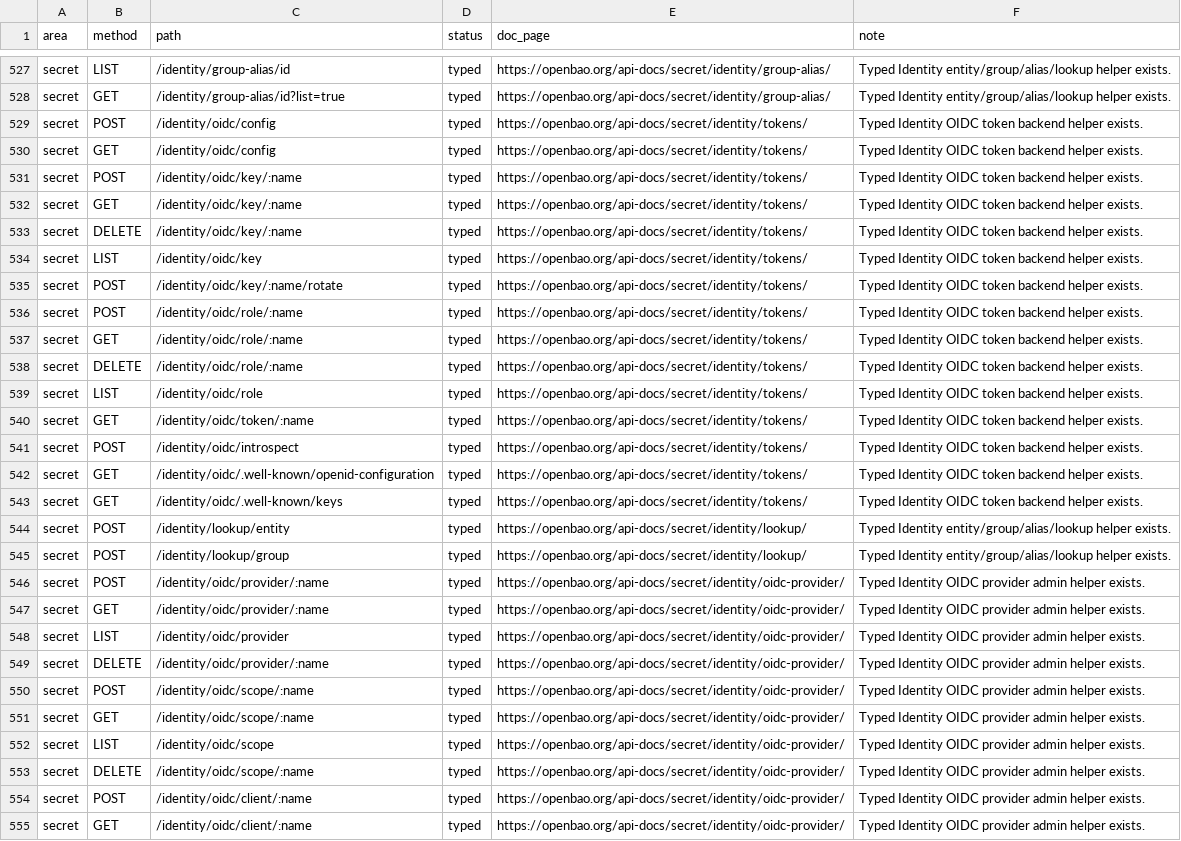
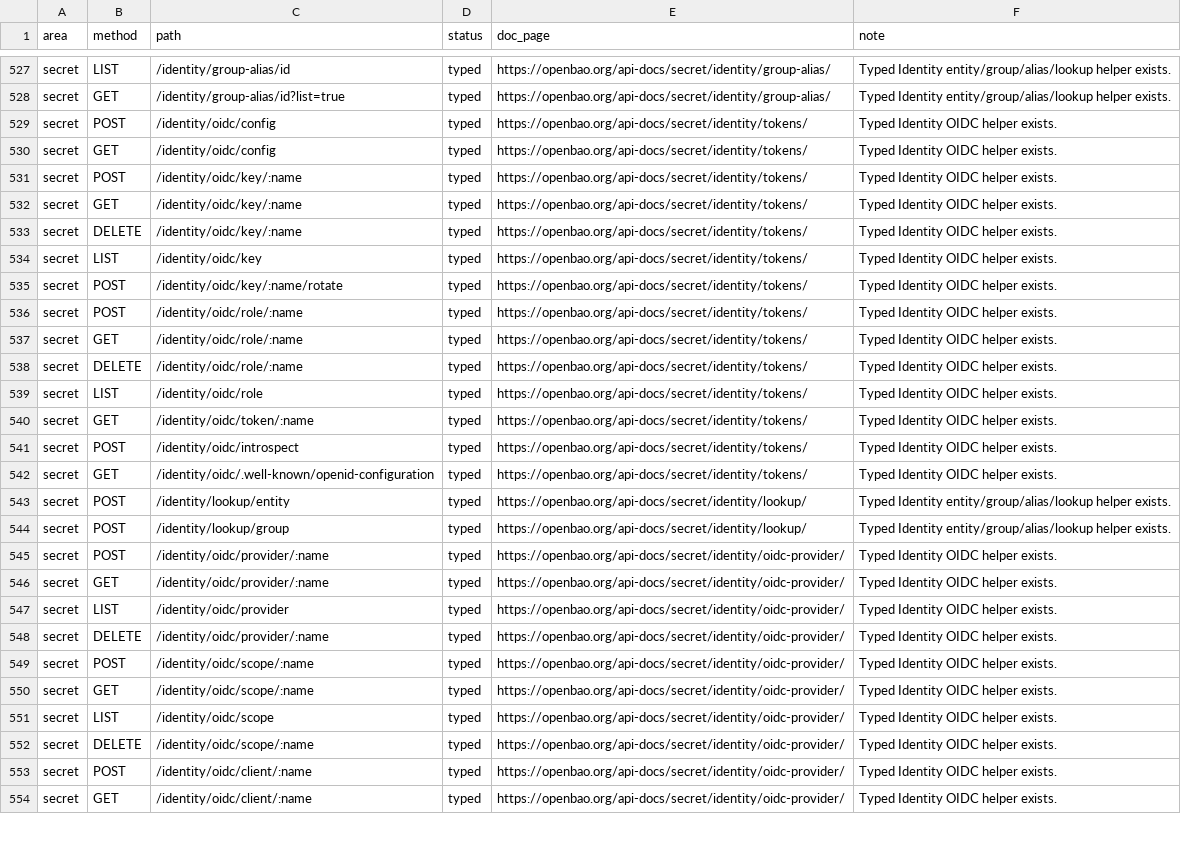
Before and after one commit to valkyoth/openbao-rust-crate, a CSV file: docs/openbao-2.5-endpoint-matrix.csv, drawn as a sheet; only a part is shown, gaps mark what is left out; removed rows and columns are numbered as before the commit, all else as after; the diff covers the shown part only; the diff names each change by its address in the sheet, - before the commit and + after, or states it on an @@ line.

```diff
--- a/docs/openbao-2.5-endpoint-matrix.csv
+++ b/docs/openbao-2.5-endpoint-matrix.csv
-F529:F542 (note): Typed Identity OIDC token backend helper exists.
+F529:F542 (note): Typed Identity OIDC helper exists.
-row 543: secret | GET | /identity/oidc/.well-known/keys | typed | https://openbao.org/api-docs/secret/identity/tokens/ | Typed Identity OIDC token backend helper exists.
-F545:F554 (note): Typed Identity OIDC provider admin helper exists.
+F545:F554 (note): Typed Identity OIDC helper exists.
```
Also changed, not shown: 32 edited cells elsewhere in this file, 15 other files.
